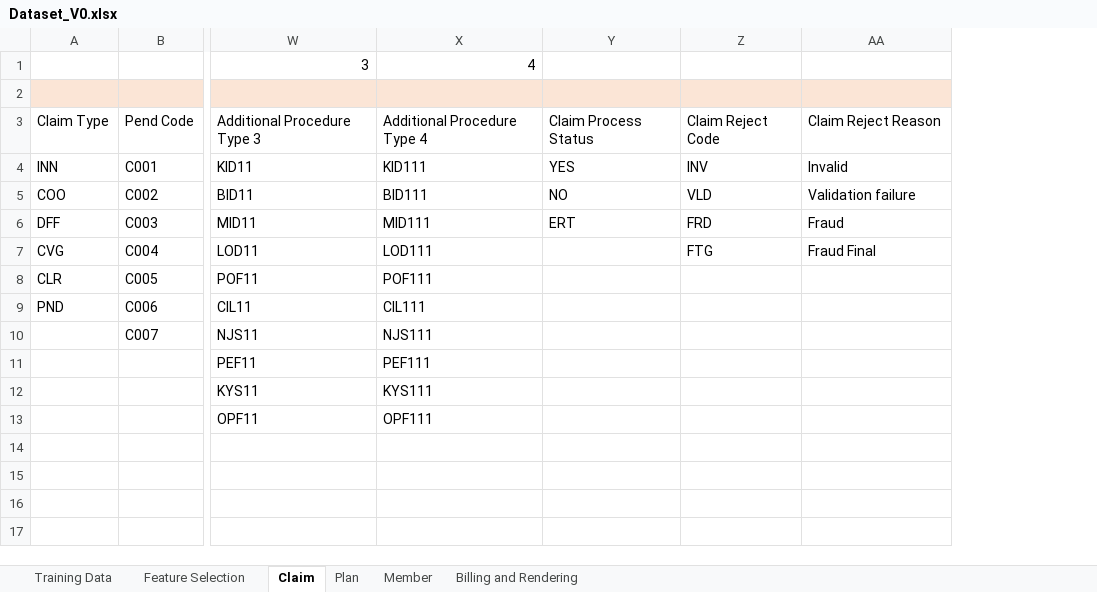
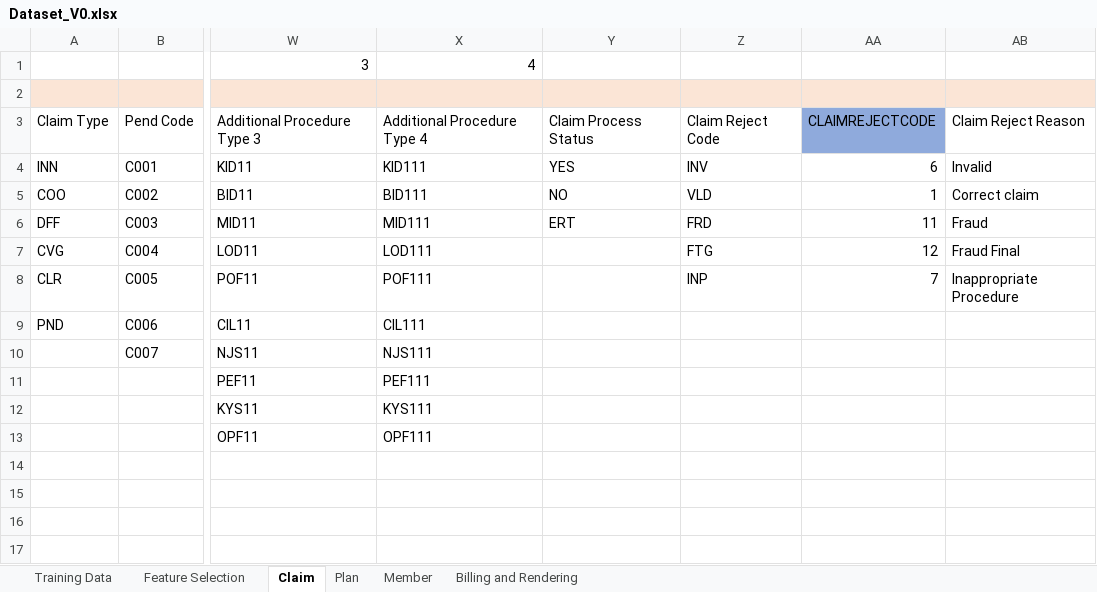
Before and after one commit to arun-r80/ml-fraud-log-reg, an Excel workbook: Dataset_V0.xlsx, sheet Claim, drawn as a sheet; only a part is shown, gaps mark what is left out; values as stored, in another font and other column widths than the file's, no borders; addresses are those after the commit; the diff names each change by its address in the sheet, - before the commit and + after, or states it on an @@ line.

```diff
--- a/Dataset_V0.xlsx (sheet Claim)
+++ b/Dataset_V0.xlsx (sheet Claim)
+column AA, rows 3-8: CLAIMREJECTCODE | 6 | 1 | 11 | 12 | 7
-AB5: Validation failure
+AB5: Correct claim
-Z8: (empty)
+Z8: INP
-AB8: (empty)
+AB8: Inappropriate Procedure
```
Also changed, not shown: sheet Training Data, sheet Feature Selection, sheet Plan, formulas that keep their value, hidden cells, 3 other files.
